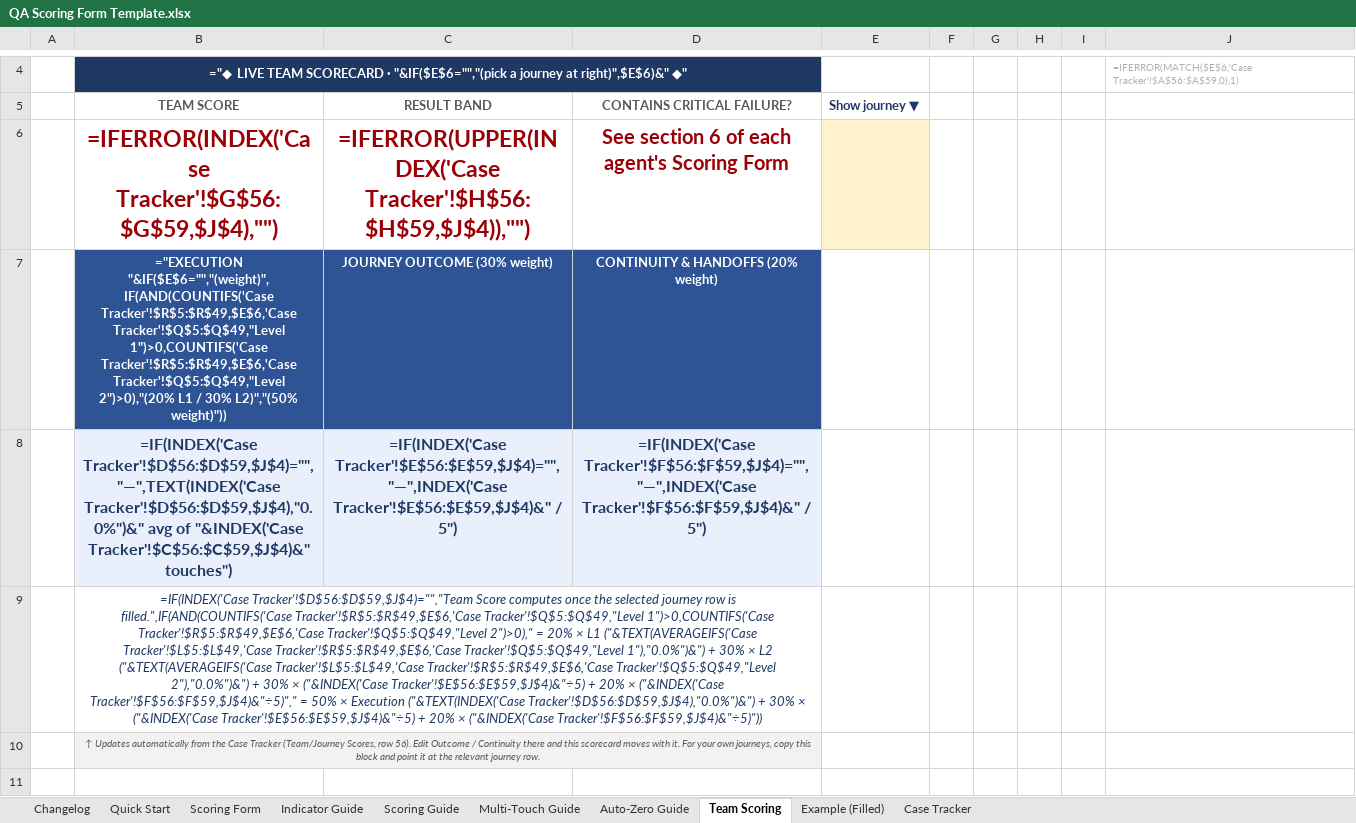
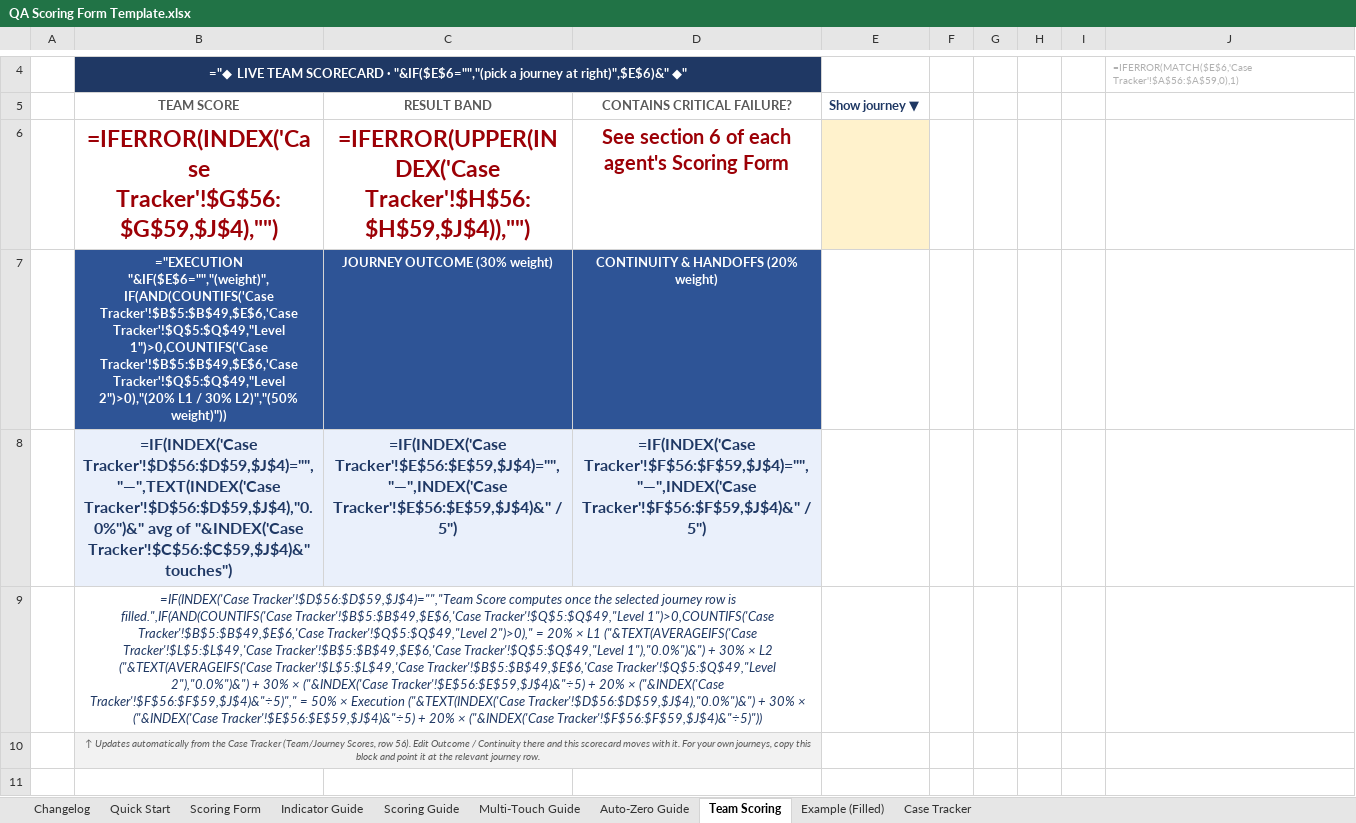
Before and after one commit to edmarpadayhag-vscode/Linksys-QA-Rubric-Form, an Excel workbook: QA Scoring Form Template.xlsx, sheet Team Scoring, drawn as a sheet; only a part is shown, gaps mark what is left out; values as stored, in another font and other column widths than the file's, no borders; formulas without a stored value are shown as written; conditional formats not drawn; the diff names each change by its address in the sheet, - before the commit and + after, or states it on an @@ line.

```diff
--- a/QA Scoring Form Template.xlsx (sheet Team Scoring)
+++ b/QA Scoring Form Template.xlsx (sheet Team Scoring)
-B7: ="EXECUTION "&IF($E$6="","(weight)",IF(AND(COUNTIFS('Case Tracker'!$R$5:$R$49,$E$6,'Case Tracker'!$Q$5:$Q$49,"Level 1")>0,COUNTIFS('Case Tracker'!$R$5:$R$49,$E$6,'Case Tracker'!$Q$5:$Q$49,"Level 2")>0),"(20%…
+B7: ="EXECUTION "&IF($E$6="","(weight)",IF(AND(COUNTIFS('Case Tracker'!$B$5:$B$49,$E$6,'Case Tracker'!$Q$5:$Q$49,"Level 1")>0,COUNTIFS('Case Tracker'!$B$5:$B$49,$E$6,'Case Tracker'!$Q$5:$Q$49,"Level 2")>0),"(20%…
-B9: …is filled.",IF(AND(COUNTIFS('Case Tracker'!$R$5:$R$49,$E$6,'Case Tracker'!$Q$5:$Q$49,"Level 1")>0,COUNTIFS('Case Tracker'!$R$5:$R$49,$E$6,'Case Tracker'!$Q$5:$Q$49,"Level 2")>0)," = 20% × L1 ("&TEXT(AVERAGEIFS('Case Tracker'!$L$5:$L$49,'Case Tracker'!$R$5:$R$49,$E$6,'Case Tracker'!$Q$5:$Q$49,"Level 1"),"0.0%")&") + 30% × L2 ("&TEXT(AVERAGEIFS('Case Tracker'!$L$5:$L$49,'Case Tracker'!$R$5:$R$49,$E$6,'Case Tracker'!$Q$5:$Q$49,"Level 2"),"0.0%")&")…
+B9: …is filled.",IF(AND(COUNTIFS('Case Tracker'!$B$5:$B$49,$E$6,'Case Tracker'!$Q$5:$Q$49,"Level 1")>0,COUNTIFS('Case Tracker'!$B$5:$B$49,$E$6,'Case Tracker'!$Q$5:$Q$49,"Level 2")>0)," = 20% × L1 ("&TEXT(AVERAGEIFS('Case Tracker'!$L$5:$L$49,'Case Tracker'!$B$5:$B$49,$E$6,'Case Tracker'!$Q$5:$Q$49,"Level 1"),"0.0%")&") + 30% × L2 ("&TEXT(AVERAGEIFS('Case Tracker'!$L$5:$L$49,'Case Tracker'!$B$5:$B$49,$E$6,'Case Tracker'!$Q$5:$Q$49,"Level 2"),"0.0%")&")…
```
Also changed, not shown: sheet Case Tracker, sheet Multi-Touch Guide.
